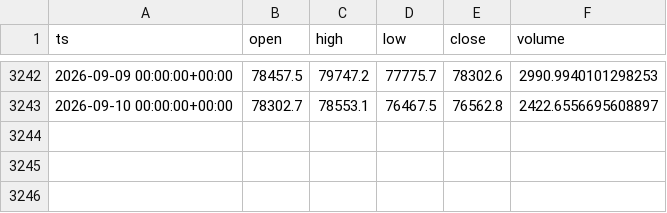
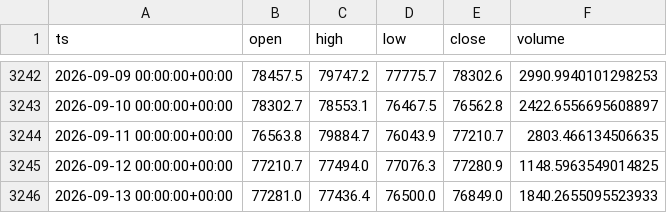
Before and after one commit to eskodok/quant-engine, a CSV file: data/crypto_spot__BTC-USDT__1d.csv, drawn as a sheet; only a part is shown, gaps mark what is left out; the diff names each change by its address in the sheet, - before the commit and + after, or states it on an @@ line.

Commit message:
data+scan 2026-09-14 01:04 UTC

```diff
--- a/data/crypto_spot__BTC-USDT__1d.csv
+++ b/data/crypto_spot__BTC-USDT__1d.csv
+row 3244: 2026-09-11 00:00:00+00:00 | 76563.8 | 79884.7 | 76043.9 | 77210.7 | 2803.466134506635
+row 3245: 2026-09-12 00:00:00+00:00 | 77210.7 | 77494.0 | 77076.3 | 77280.9 | 1148.5963549014825
+row 3246: 2026-09-13 00:00:00+00:00 | 77281.0 | 77436.4 | 76500.0 | 76849.0 | 1840.2655095523933
```
Also changed, not shown: data/crypto_spot__BNB-USDT__1d.csv, data/crypto_spot__BNB-USDT__4h.csv, 47 other files.
